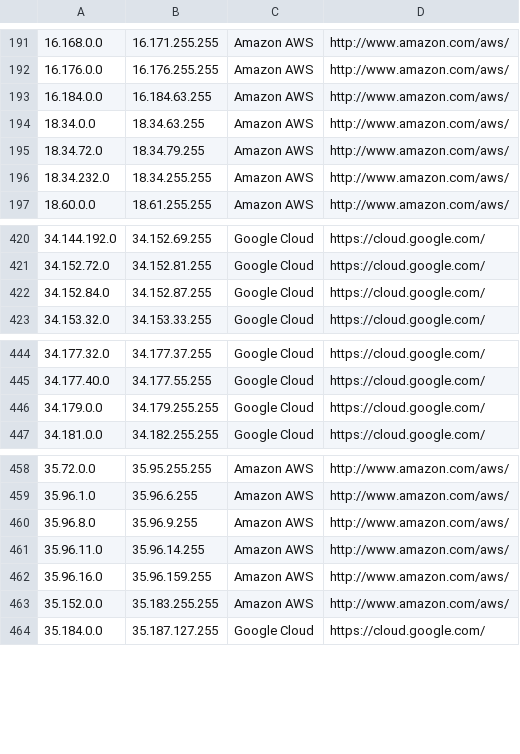
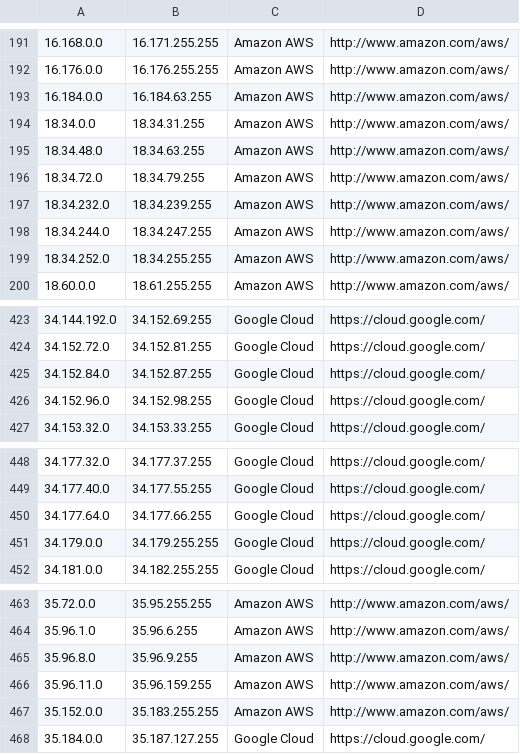
Before and after one commit to growlfm/odl, a CSV file: odl/data/datacenters.csv, drawn as a sheet; only a part is shown, gaps mark what is left out.

Commit message:
Update IP list

```diff
--- a/odl/data/datacenters.csv
+++ b/odl/data/datacenters.csv
@@ -193,5 +193,8 @@
 16.184.0.0,16.184.63.255,Amazon AWS,http://www.amazon.com/aws/
-18.34.0.0,18.34.63.255,Amazon AWS,http://www.amazon.com/aws/
+18.34.0.0,18.34.31.255,Amazon AWS,http://www.amazon.com/aws/
+18.34.48.0,18.34.63.255,Amazon AWS,http://www.amazon.com/aws/
 18.34.72.0,18.34.79.255,Amazon AWS,http://www.amazon.com/aws/
-18.34.232.0,18.34.255.255,Amazon AWS,http://www.amazon.com/aws/
+18.34.232.0,18.34.239.255,Amazon AWS,http://www.amazon.com/aws/
+18.34.244.0,18.34.247.255,Amazon AWS,http://www.amazon.com/aws/
+18.34.252.0,18.34.255.255,Amazon AWS,http://www.amazon.com/aws/
 18.60.0.0,18.61.255.255,Amazon AWS,http://www.amazon.com/aws/
@@ -422,2 +425,3 @@
 34.152.84.0,34.152.87.255,Google Cloud,https://cloud.google.com/
+34.152.96.0,34.152.98.255,Google Cloud,https://cloud.google.com/
 34.153.32.0,34.153.33.255,Google Cloud,https://cloud.google.com/
@@ -445,2 +449,3 @@
 34.177.40.0,34.177.55.255,Google Cloud,https://cloud.google.com/
+34.177.64.0,34.177.66.255,Google Cloud,https://cloud.google.com/
 34.179.0.0,34.179.255.255,Google Cloud,https://cloud.google.com/
@@ -460,4 +465,3 @@
 35.96.8.0,35.96.9.255,Amazon AWS,http://www.amazon.com/aws/
-35.96.11.0,35.96.14.255,Amazon AWS,http://www.amazon.com/aws/
-35.96.16.0,35.96.159.255,Amazon AWS,http://www.amazon.com/aws/
+35.96.11.0,35.96.159.255,Amazon AWS,http://www.amazon.com/aws/
 35.152.0.0,35.183.255.255,Amazon AWS,http://www.amazon.com/aws/
```
